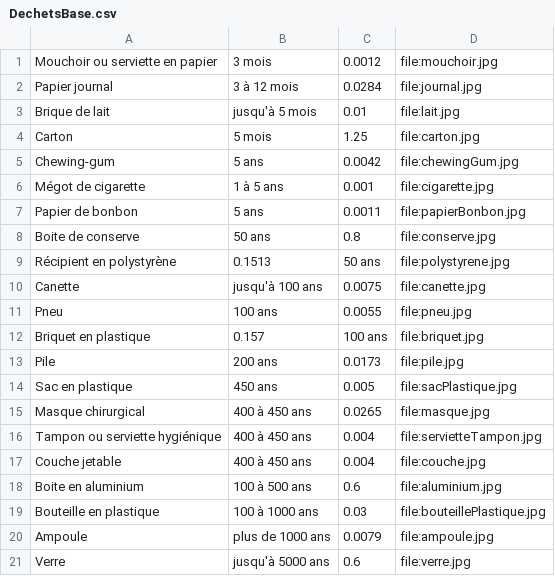
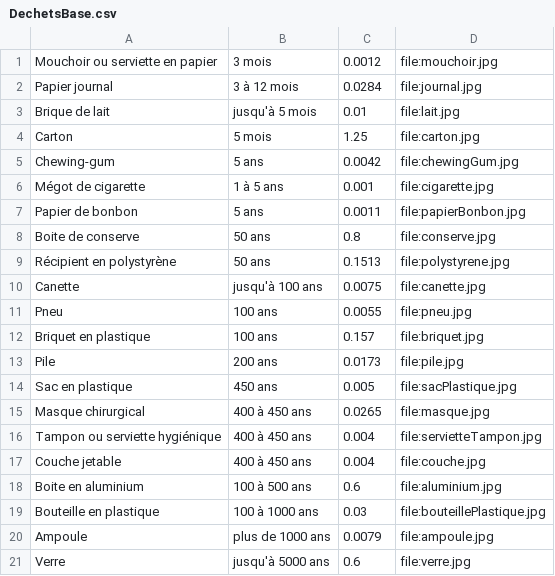
Before and after one commit to MarCel2130663/GenerateurEcoanxiete, a CSV file: DechetsBase.csv, drawn as a sheet.

```diff
--- a/DechetsBase.csv
+++ b/DechetsBase.csv
@@ -8,6 +8,6 @@ Papier de bonbon, 5 ans, 0.0011, file:papierBonbon.jpg
 Boite de conserve, 50 ans, 0.8, file:conserve.jpg
-Récipient en polystyrène, 0.1513, 50 ans, file:polystyrene.jpg
+Récipient en polystyrène, 50 ans, 0.1513, file:polystyrene.jpg
 Canette, jusqu'à 100 ans, 0.0075, file:canette.jpg
 Pneu, 100 ans, 0.0055, file:pneu.jpg
-Briquet en plastique, 0.157, 100 ans, file:briquet.jpg
+Briquet en plastique, 100 ans, 0.157, file:briquet.jpg
 Pile, 200 ans, 0.0173, file:pile.jpg
```
Also changed, not shown: 5 other files.
